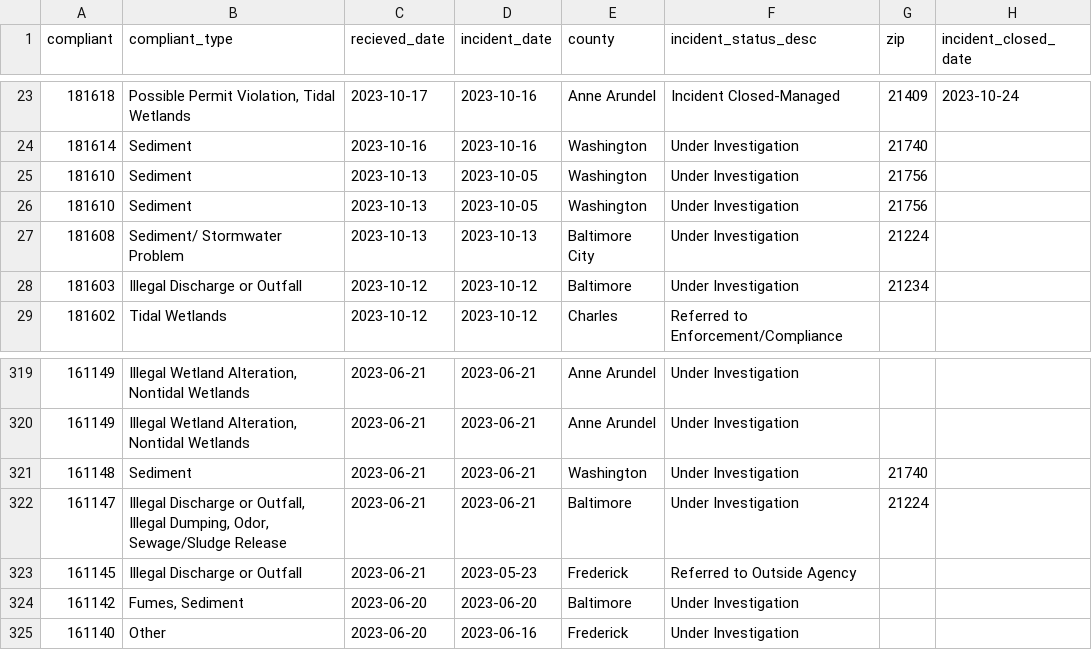
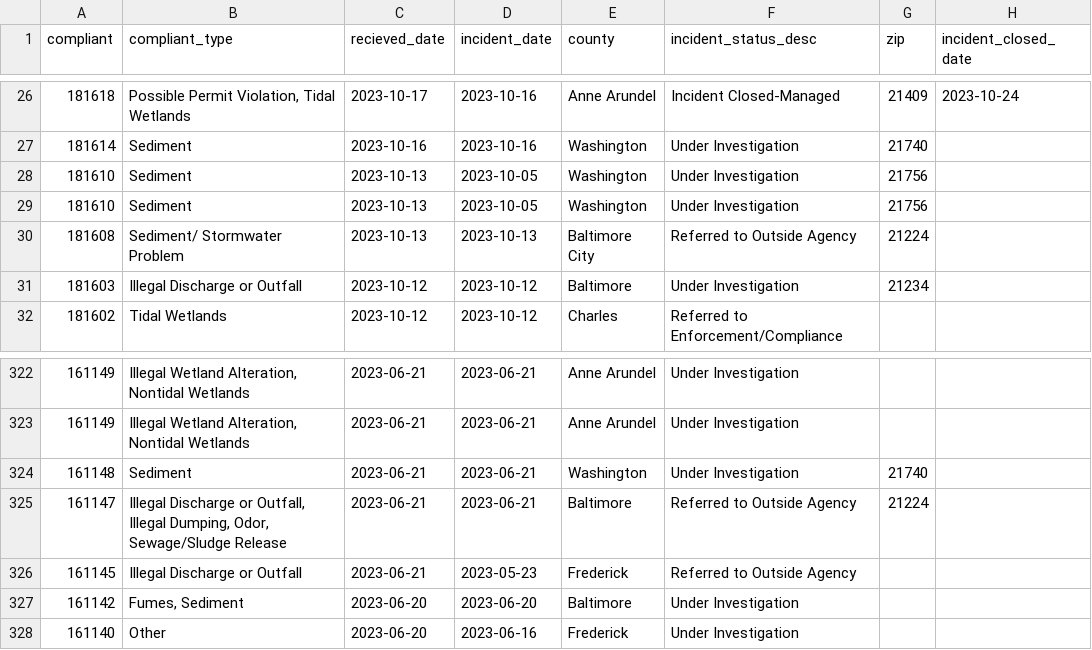
Before and after one commit to amandavhernan/enviro_complaints, a CSV file: complaints_data.csv, drawn as a sheet; only a part is shown, gaps mark what is left out; the diff covers the shown part only.

```diff
--- a/complaints_data.csv
+++ b/complaints_data.csv
@@ -26,3 +29,3 @@ compliant,compliant_type,recieved_date,incident_date,county,incident_status_desc
 181610,Sediment,2023-10-13,2023-10-05,Washington,Under Investigation,21756,
-181608,Sediment/ Stormwater Problem,2023-10-13,2023-10-13,Baltimore City,Under Investigation,21224,
+181608,Sediment/ Stormwater Problem,2023-10-13,2023-10-13,Baltimore City,Referred to Outside Agency,21224,
 181603,Illegal Discharge or Outfall,2023-10-12,2023-10-12,Baltimore,Under Investigation,21234,
@@ -321,3 +324,3 @@ compliant,compliant_type,recieved_date,incident_date,county,incident_status_desc
 161148,Sediment,2023-06-21,2023-06-21,Washington,Under Investigation,21740,
-161147,"Illegal Discharge or Outfall, Illegal Dumping, Odor, Sewage/Sludge Release",2023-06-21,2023-06-21,Baltimore,Under Investigation,21224,
+161147,"Illegal Discharge or Outfall, Illegal Dumping, Odor, Sewage/Sludge Release",2023-06-21,2023-06-21,Baltimore,Referred to Outside Agency,21224,
 161145,Illegal Discharge or Outfall,2023-06-21,2023-05-23,Frederick,Referred to Outside Agency,,
```
Also changed, not shown: 3 added rows, 3 removed rows and 16 edited cells elsewhere in this file, 1 other file.
